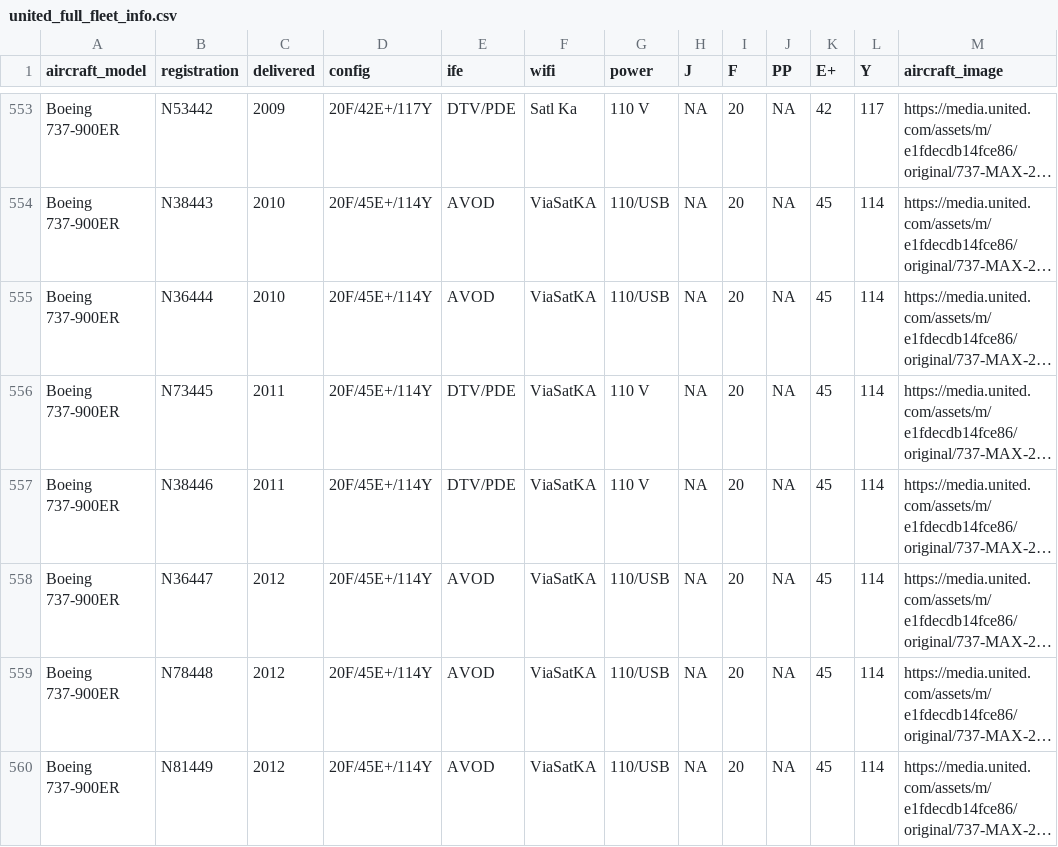
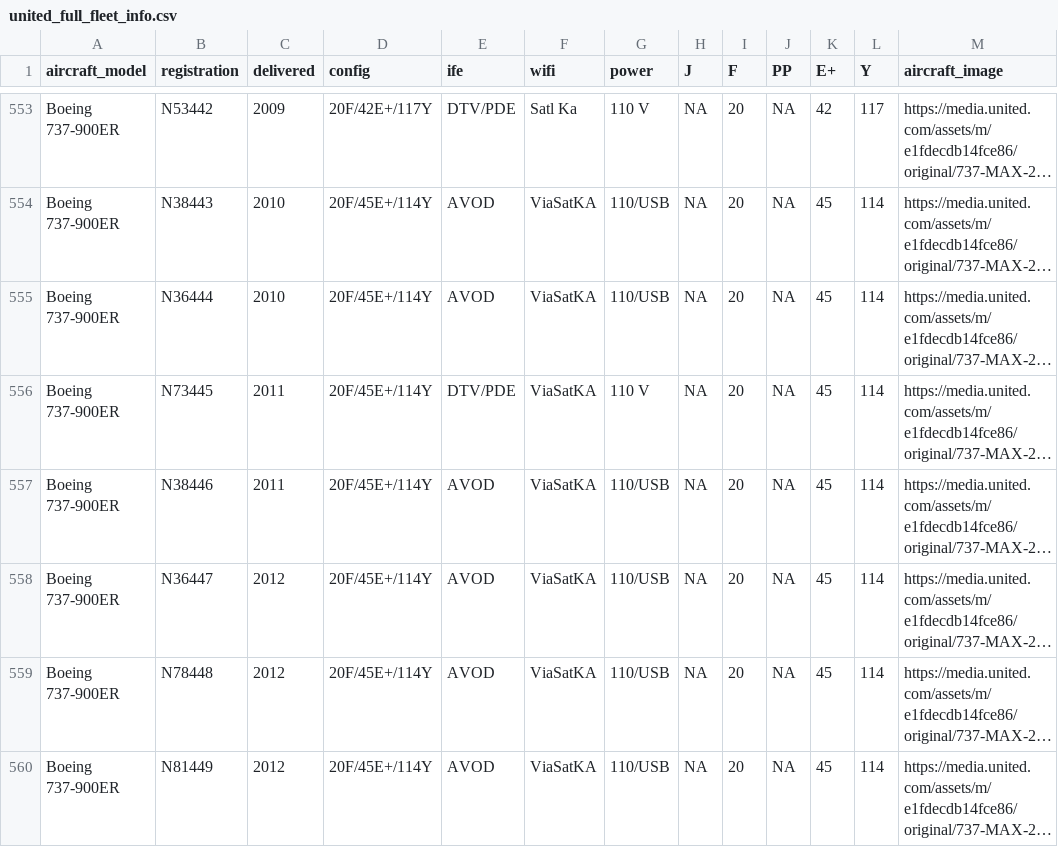
Before and after one commit to mstavro/fleetR, a CSV file: data/united_full_fleet_info.csv, drawn as a sheet; only a part is shown, gaps mark what is left out; long unchanged cells end in …; the diff names each change by its address in the sheet, - before the commit and + after, or states it on an @@ line.

```diff
--- a/data/united_full_fleet_info.csv
+++ b/data/united_full_fleet_info.csv
-E557 (ife): DTV/PDE
+E557 (ife): AVOD
-G557 (power): 110 V
+G557 (power): 110/USB
```
Also changed, not shown: data/compatible_registrations.csv.
